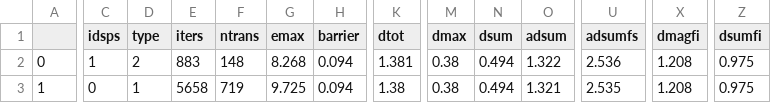
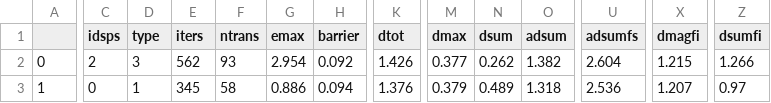
Before and after one commit to TaoLiang120/SEAKMC2_py_parallel, a CSV file: Fe_vacancy/SPOut/KMC_1_Deleted_SPs.csv, drawn as a sheet; only a part is shown, gaps mark what is left out; the diff covers the shown part only; the diff names each change by its address in the sheet, - before the commit and + after, or states it on an @@ line.

```diff
--- a/Fe_vacancy/SPOut/KMC_1_Deleted_SPs.csv
+++ b/Fe_vacancy/SPOut/KMC_1_Deleted_SPs.csv
-C2 (idsps): 1
+C2 (idsps): 2
-D2 (type): 2
+D2 (type): 3
-E2 (iters): 883
+E2 (iters): 562
-F2 (ntrans): 148
+F2 (ntrans): 93
-G2 (emax): 8.268
+G2 (emax): 2.954
-H2 (barrier): 0.094
+H2 (barrier): 0.092
-K2 (dtot): 1.381
+K2 (dtot): 1.426
-M2 (dmax): 0.38
+M2 (dmax): 0.377
-N2 (dsum): 0.494
+N2 (dsum): 0.262
-O2 (adsum): 1.322
+O2 (adsum): 1.382
-U2 (adsumfs): 2.536
+U2 (adsumfs): 2.604
-X2 (dmagfi): 1.208
+X2 (dmagfi): 1.215
-Z2 (dsumfi): 0.975
+Z2 (dsumfi): 1.266
-E3 (iters): 5658
+E3 (iters): 345
-F3 (ntrans): 719
+F3 (ntrans): 58
-G3 (emax): 9.725
+G3 (emax): 0.886
-K3 (dtot): 1.38
+K3 (dtot): 1.376
-M3 (dmax): 0.38
+M3 (dmax): 0.379
-N3 (dsum): 0.494
+N3 (dsum): 0.489
-O3 (adsum): 1.321
+O3 (adsum): 1.318
-U3 (adsumfs): 2.535
+U3 (adsumfs): 2.536
-X3 (dmagfi): 1.208
+X3 (dmagfi): 1.207
-Z3 (dsumfi): 0.975
+Z3 (dsumfi): 0.97
```
Also changed, not shown: 21 edited cells elsewhere in this file, Fe_vacancy/SPOut/KMC_0_DetailSPs.csv, Fe_vacancy/SPOut/KMC_0_Prob.csv, 14 other files.
